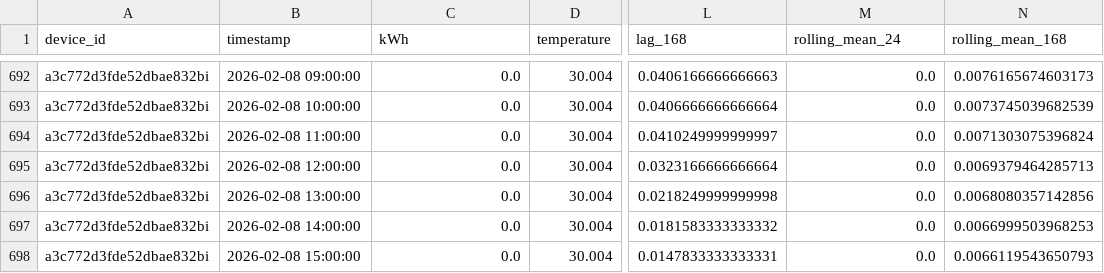
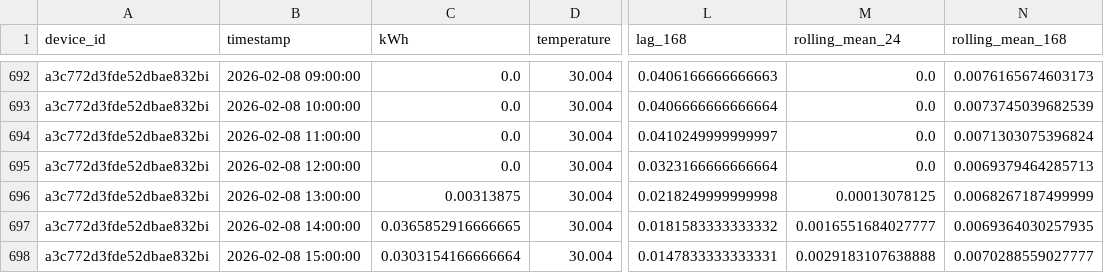
Before and after one commit to geovportodo14/Sarimax-Thesis, a CSV file: data/final/model_ready_a3c772d3fde52dbae832bi.csv, drawn as a sheet; only a part is shown, gaps mark what is left out; the diff names each change by its address in the sheet, - before the commit and + after, or states it on an @@ line.

```diff
--- a/data/final/model_ready_a3c772d3fde52dbae832bi.csv
+++ b/data/final/model_ready_a3c772d3fde52dbae832bi.csv
-C696 (kWh): 0.0
+C696 (kWh): 0.00313875
-M696 (rolling_mean_24): 0.0
+M696 (rolling_mean_24): 0.00013078125
-N696 (rolling_mean_168): 0.0068080357142856
+N696 (rolling_mean_168): 0.0068267187499999
-C697 (kWh): 0.0
+C697 (kWh): 0.0365852916666665
-M697 (rolling_mean_24): 0.0
+M697 (rolling_mean_24): 0.0016551684027777
-N697 (rolling_mean_168): 0.0066999503968253
+N697 (rolling_mean_168): 0.0069364030257935
-C698 (kWh): 0.0
+C698 (kWh): 0.0303154166666664
-M698 (rolling_mean_24): 0.0
+M698 (rolling_mean_24): 0.0029183107638888
-N698 (rolling_mean_168): 0.0066119543650793
+N698 (rolling_mean_168): 0.0070288559027777
```
Also changed, not shown: data/intermediate/smartplug_stageC.csv, data/intermediate/weather_stageA.csv, 7 other files.
